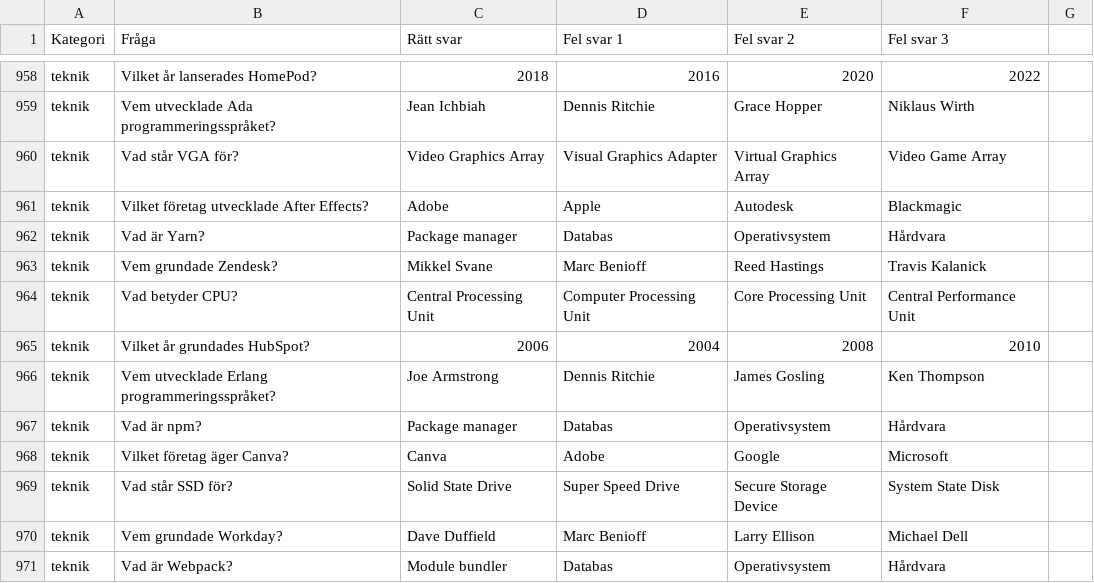
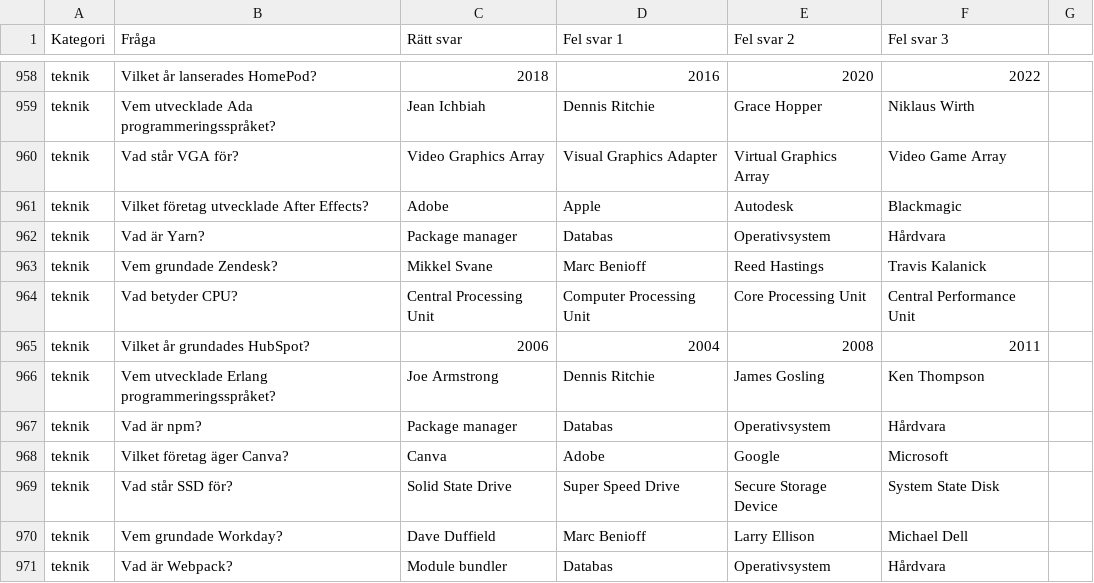
Before and after one commit to quizlase/quizlase.github.io, a CSV file: data/teknik.csv, drawn as a sheet; only a part is shown, gaps mark what is left out.

Commit message:
Uppdateringar

```diff
--- a/data/teknik.csv
+++ b/data/teknik.csv
@@ -964,3 +964,3 @@ teknik,Vem grundade Zendesk?,Mikkel Svane,Marc Benioff,Reed Hastings,Travis Kala
 teknik,Vad betyder CPU?,Central Processing Unit,Computer Processing Unit,Core Processing Unit,Central Performance Unit
-teknik,Vilket år grundades HubSpot?,2006,2004,2008,2010
+teknik,Vilket år grundades HubSpot?,2006,2004,2008,2011
 teknik,Vem utvecklade Erlang programmeringsspråket?,Joe Armstrong,Dennis Ritchie,James Gosling,Ken Thompson
```
